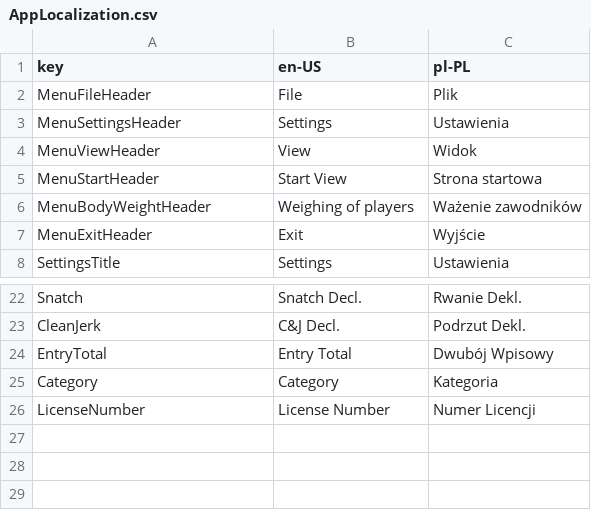
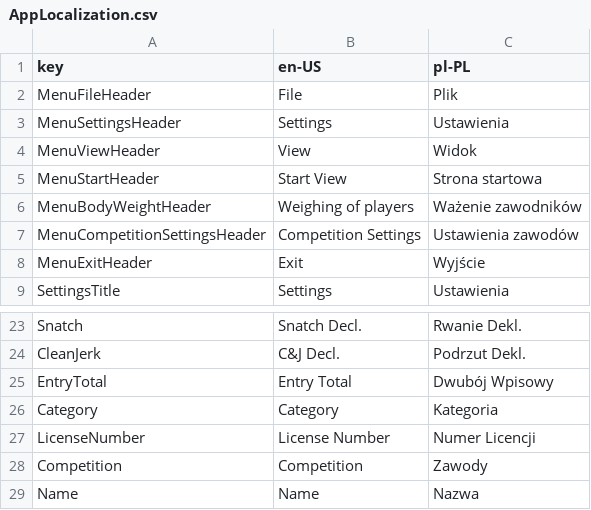
Before and after one commit to Gawcyk/WeightliftingManagmentSolution, a CSV file: WeightliftingManagment/Lang/AppLocalization.csv, drawn as a sheet; only a part is shown, gaps mark what is left out; the diff names each change by its address in the sheet, - before the commit and + after, or states it on an @@ line.

Commit message:
Create CompetitionSettings

```diff
--- a/WeightliftingManagment/Lang/AppLocalization.csv
+++ b/WeightliftingManagment/Lang/AppLocalization.csv
+row 7: MenuCompetitionSettingsHeader | Competition Settings | Ustawienia zawodów
+row 28: Competition | Competition | Zawody
+row 29: Name | Name | Nazwa
```
Also changed, not shown: 29 other files.
